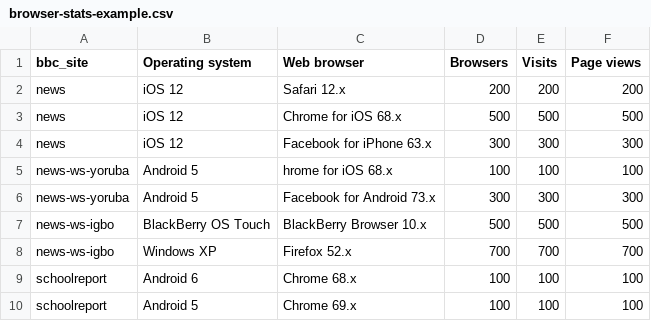
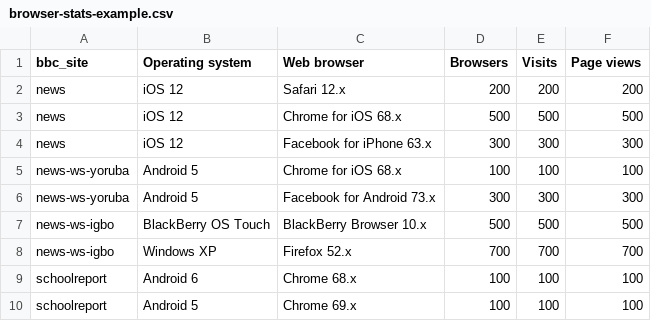
Before and after one commit to pjlee11/browser-stats-percentage, a CSV file: browser-stats-example.csv, drawn as a sheet.

Commit message:
renaming a file is easier and hrome is not Chrome

```diff
--- a/browser-stats-example.csv
+++ b/browser-stats-example.csv
@@ -4,3 +4,3 @@ news,iOS 12,Chrome for iOS 68.x,500,500,500
 news,iOS 12,Facebook for iPhone 63.x,300,300,300
-news-ws-yoruba,Android 5,hrome for iOS 68.x,100,100,100
+news-ws-yoruba,Android 5,Chrome for iOS 68.x,100,100,100
 news-ws-yoruba,Android 5,Facebook for Android 73.x,300,300,300
```
Also changed, not shown: 1 other file.
